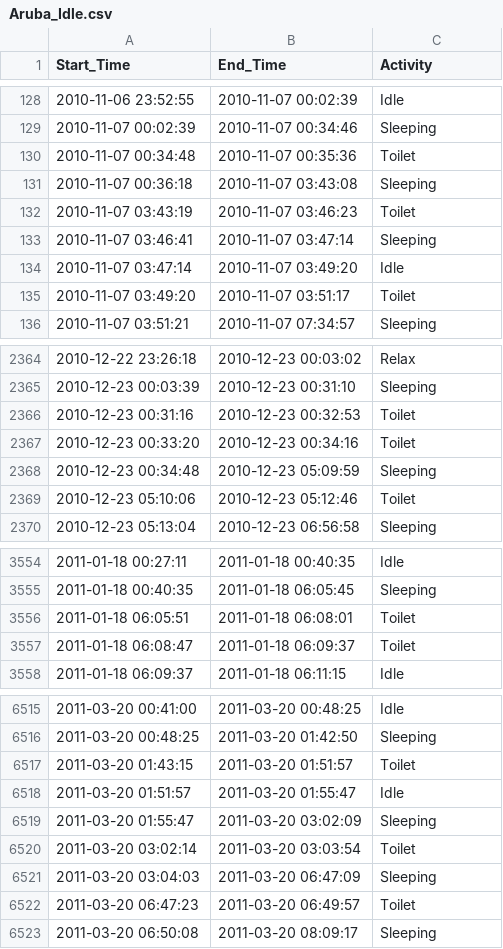
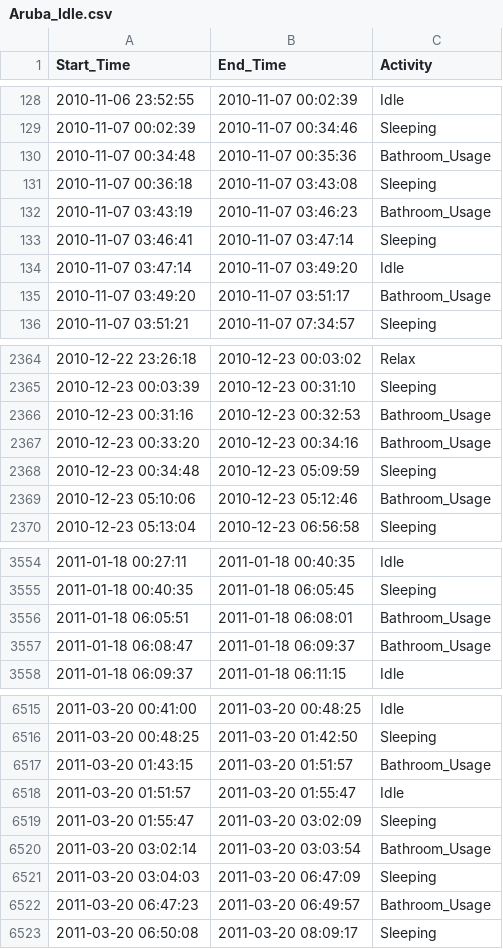
Before and after one commit to R3c5/Multi-Modal-Edge-AI, a CSV file: multi_modal_edge_ai/models/public_datasets/Aruba_Idle.csv, drawn as a sheet; only a part is shown, gaps mark what is left out; the diff covers the shown part only.

Commit message:
fix: Change the Aruba so instead of Toilet it has Bathroom_Usage

```diff
--- a/multi_modal_edge_ai/models/public_datasets/Aruba_Idle.csv
+++ b/multi_modal_edge_ai/models/public_datasets/Aruba_Idle.csv
@@ -129,8 +129,8 @@ Start_Time,End_Time,Activity
 2010-11-07 00:02:39,2010-11-07 00:34:46,Sleeping
-2010-11-07 00:34:48,2010-11-07 00:35:36,Toilet
+2010-11-07 00:34:48,2010-11-07 00:35:36,Bathroom_Usage
 2010-11-07 00:36:18,2010-11-07 03:43:08,Sleeping
-2010-11-07 03:43:19,2010-11-07 03:46:23,Toilet
+2010-11-07 03:43:19,2010-11-07 03:46:23,Bathroom_Usage
 2010-11-07 03:46:41,2010-11-07 03:47:14,Sleeping
 2010-11-07 03:47:14,2010-11-07 03:49:20,Idle
-2010-11-07 03:49:20,2010-11-07 03:51:17,Toilet
+2010-11-07 03:49:20,2010-11-07 03:51:17,Bathroom_Usage
 2010-11-07 03:51:21,2010-11-07 07:34:57,Sleeping
@@ -2365,6 +2365,6 @@ Start_Time,End_Time,Activity
 2010-12-23 00:03:39,2010-12-23 00:31:10,Sleeping
-2010-12-23 00:31:16,2010-12-23 00:32:53,Toilet
-2010-12-23 00:33:20,2010-12-23 00:34:16,Toilet
+2010-12-23 00:31:16,2010-12-23 00:32:53,Bathroom_Usage
+2010-12-23 00:33:20,2010-12-23 00:34:16,Bathroom_Usage
 2010-12-23 00:34:48,2010-12-23 05:09:59,Sleeping
-2010-12-23 05:10:06,2010-12-23 05:12:46,Toilet
+2010-12-23 05:10:06,2010-12-23 05:12:46,Bathroom_Usage
 2010-12-23 05:13:04,2010-12-23 06:56:58,Sleeping
@@ -3555,4 +3555,4 @@ Start_Time,End_Time,Activity
 2011-01-18 00:40:35,2011-01-18 06:05:45,Sleeping
-2011-01-18 06:05:51,2011-01-18 06:08:01,Toilet
-2011-01-18 06:08:47,2011-01-18 06:09:37,Toilet
+2011-01-18 06:05:51,2011-01-18 06:08:01,Bathroom_Usage
+2011-01-18 06:08:47,2011-01-18 06:09:37,Bathroom_Usage
 2011-01-18 06:09:37,2011-01-18 06:11:15,Idle
@@ -6516,8 +6516,8 @@ Start_Time,End_Time,Activity
 2011-03-20 00:48:25,2011-03-20 01:42:50,Sleeping
-2011-03-20 01:43:15,2011-03-20 01:51:57,Toilet
+2011-03-20 01:43:15,2011-03-20 01:51:57,Bathroom_Usage
 2011-03-20 01:51:57,2011-03-20 01:55:47,Idle
 2011-03-20 01:55:47,2011-03-20 03:02:09,Sleeping
-2011-03-20 03:02:14,2011-03-20 03:03:54,Toilet
+2011-03-20 03:02:14,2011-03-20 03:03:54,Bathroom_Usage
 2011-03-20 03:04:03,2011-03-20 06:47:09,Sleeping
-2011-03-20 06:47:23,2011-03-20 06:49:57,Toilet
+2011-03-20 06:47:23,2011-03-20 06:49:57,Bathroom_Usage
 2011-03-20 06:50:08,2011-03-20 08:09:17,Sleeping
```
Also changed, not shown: 146 edited cells elsewhere in this file, 5 other files.
